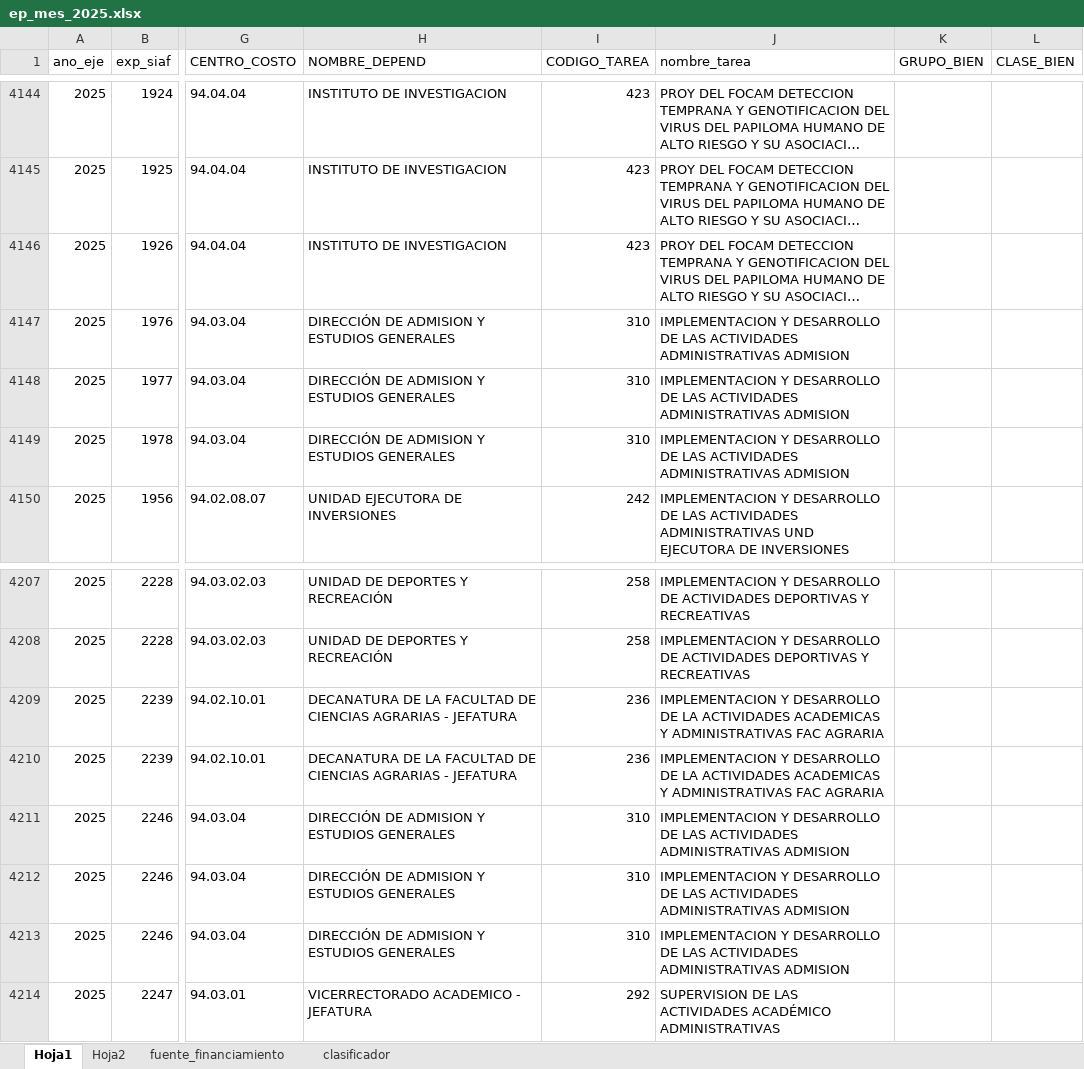
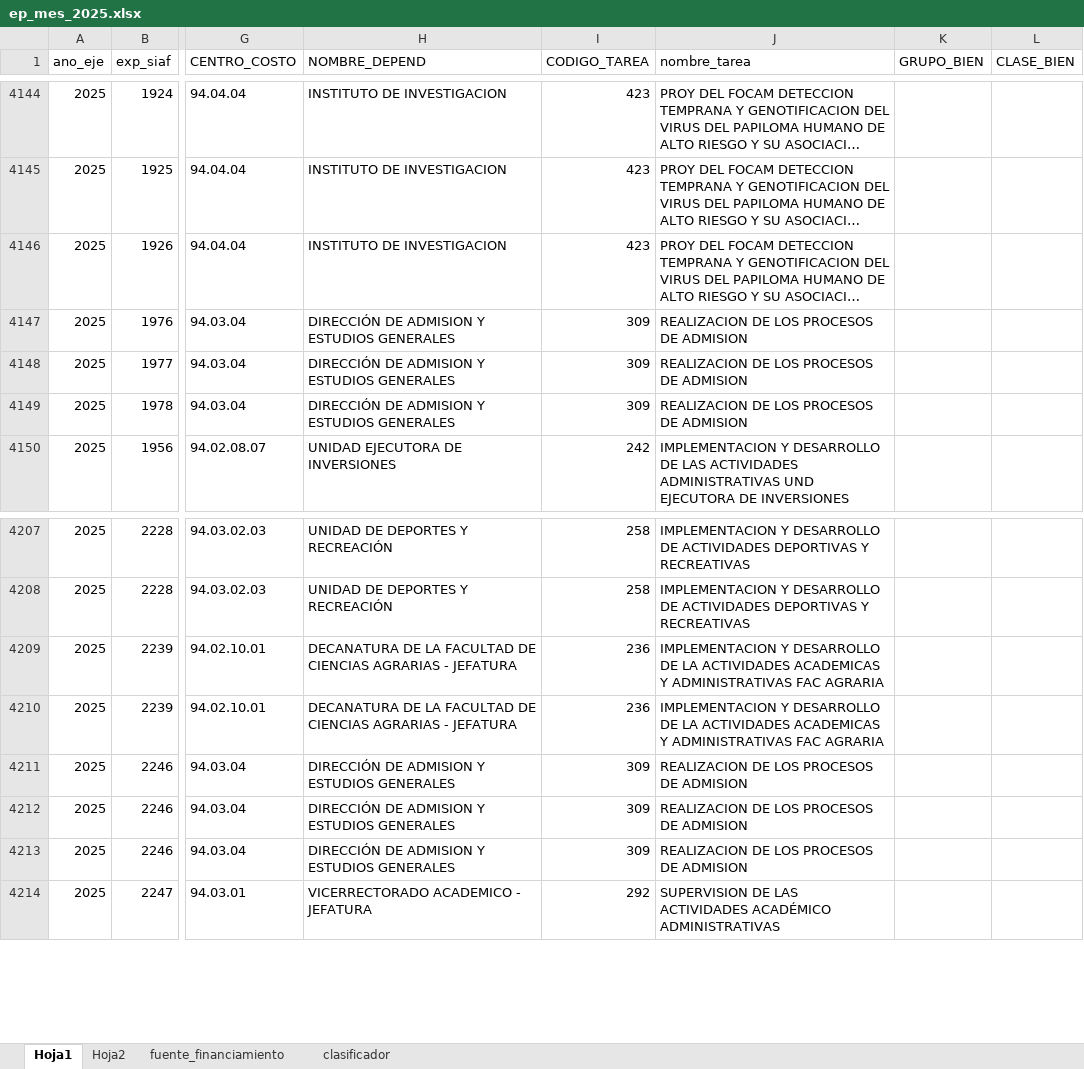
Before and after one commit to Rich-13/seguimiento_presupuestal_unsch_streamlit, an Excel workbook: data/ep_mes_2025.xlsx, sheet Hoja1, drawn as a sheet; only a part is shown, gaps mark what is left out; long unchanged cells end in …; values as stored, in another font and other column widths than the file's, no borders; the diff covers the shown part only; the diff names each change by its address in the sheet, - before the commit and + after, or states it on an @@ line.

Commit message:
Correcion de viaticos en admision

```diff
--- a/data/ep_mes_2025.xlsx (sheet Hoja1)
+++ b/data/ep_mes_2025.xlsx (sheet Hoja1)
-I4147:I4149 (CODIGO_TAREA): 310
+I4147:I4149 (CODIGO_TAREA): 309
-J4147:J4149 (nombre_tarea): IMPLEMENTACION Y DESARROLLO DE LAS ACTIVIDADES ADMINISTRATIVAS ADMISION
+J4147:J4149 (nombre_tarea): REALIZACION DE LOS PROCESOS DE ADMISION
-I4211:I4213 (CODIGO_TAREA): 310
+I4211:I4213 (CODIGO_TAREA): 309
-J4211:J4213 (nombre_tarea): IMPLEMENTACION Y DESARROLLO DE LAS ACTIVIDADES ADMINISTRATIVAS ADMISION
+J4211:J4213 (nombre_tarea): REALIZACION DE LOS PROCESOS DE ADMISION
```
Also changed, not shown: 36 edited cells elsewhere in this sheet.
